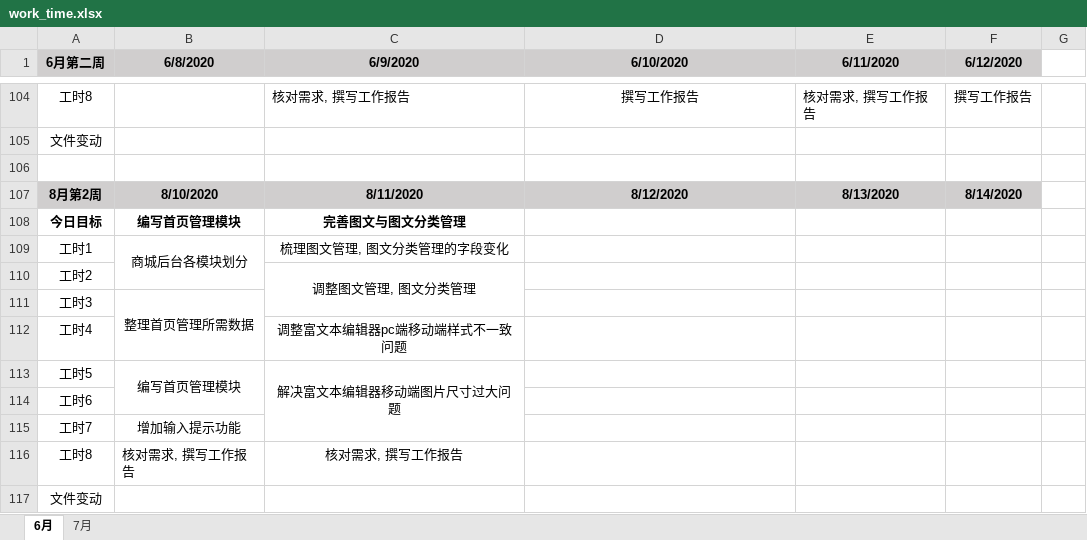
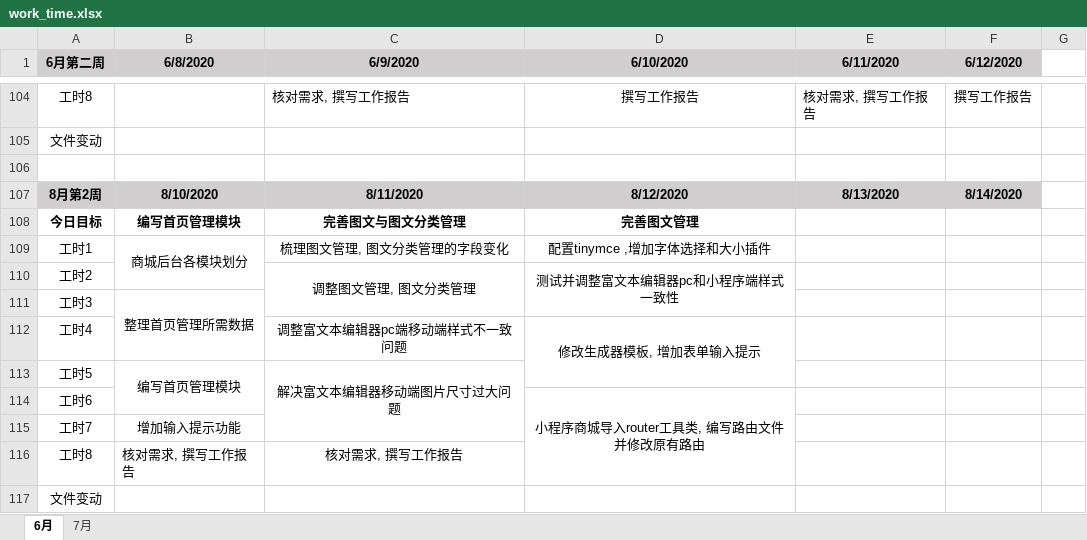
Before and after one commit to i-ce-fish/weekly_work_report, an Excel workbook: work_time.xlsx, sheet 6月, drawn as a sheet; only a part is shown, gaps mark what is left out; values as stored, in another font and other column widths than the file's, no borders; charts and pictures not drawn; the diff names each change by its address in the sheet, - before the commit and + after, or states it on an @@ line.

Commit message:
LOG

```diff
--- a/work_time.xlsx (sheet 6月)
+++ b/work_time.xlsx (sheet 6月)
-D108 (6/10/2020): (empty)
+D108 (6/10/2020): 完善图文管理
-D109 (6/10/2020): (empty)
+D109 (6/10/2020): 配置tinymce ,增加字体选择和大小插件
-D110 (6/10/2020): (empty)
+D110 (6/10/2020): 测试并调整富文本编辑器pc和小程序端样式一致性
+D110:D111 merged
-D112 (6/10/2020): (empty)
+D112 (6/10/2020): 修改生成器模板, 增加表单输入提示
+D112:D113 merged
-D114 (6/10/2020): (empty)
+D114 (6/10/2020): 小程序商城导入router工具类, 编写路由文件并修改原有路由
+D114:D116 merged
```
Also changed, not shown: charts or pictures.
